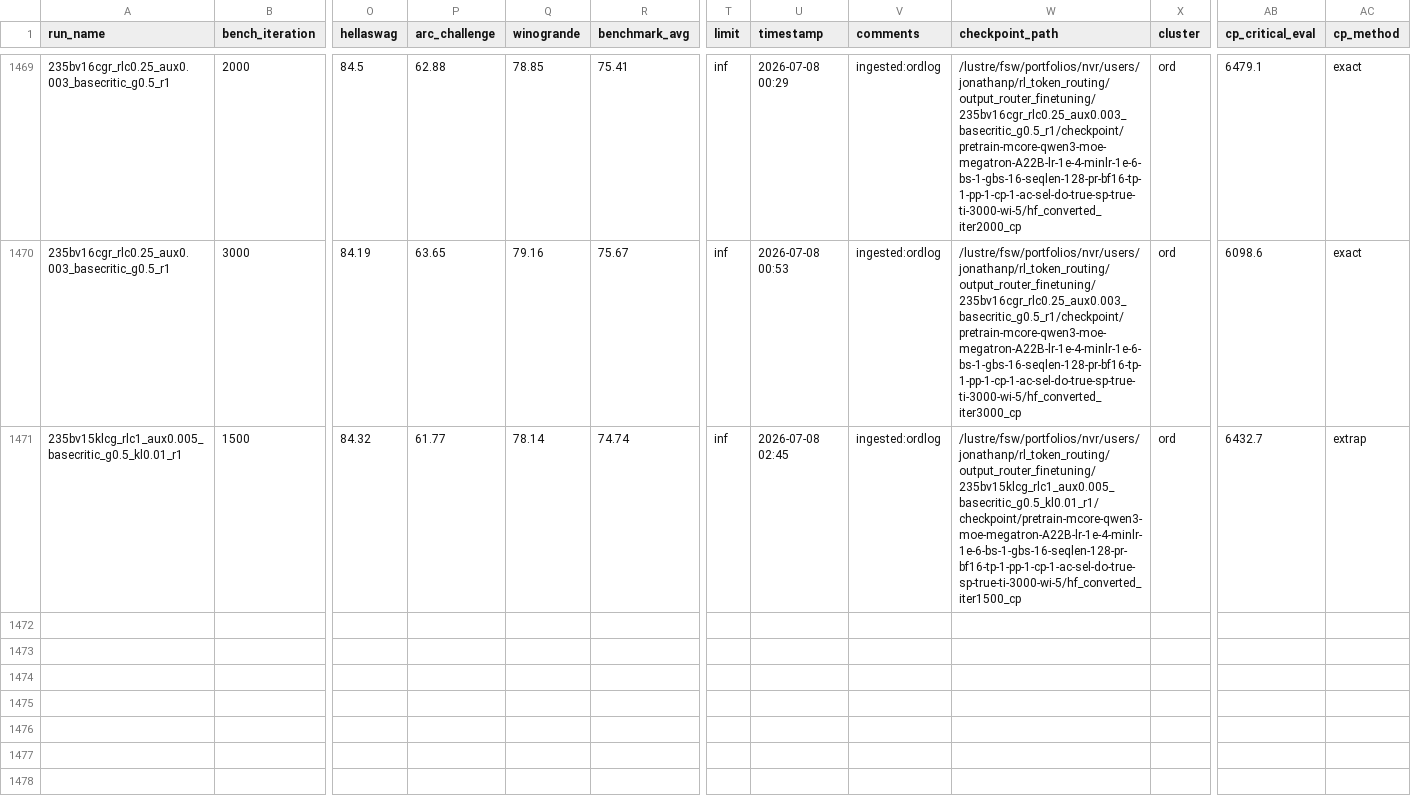
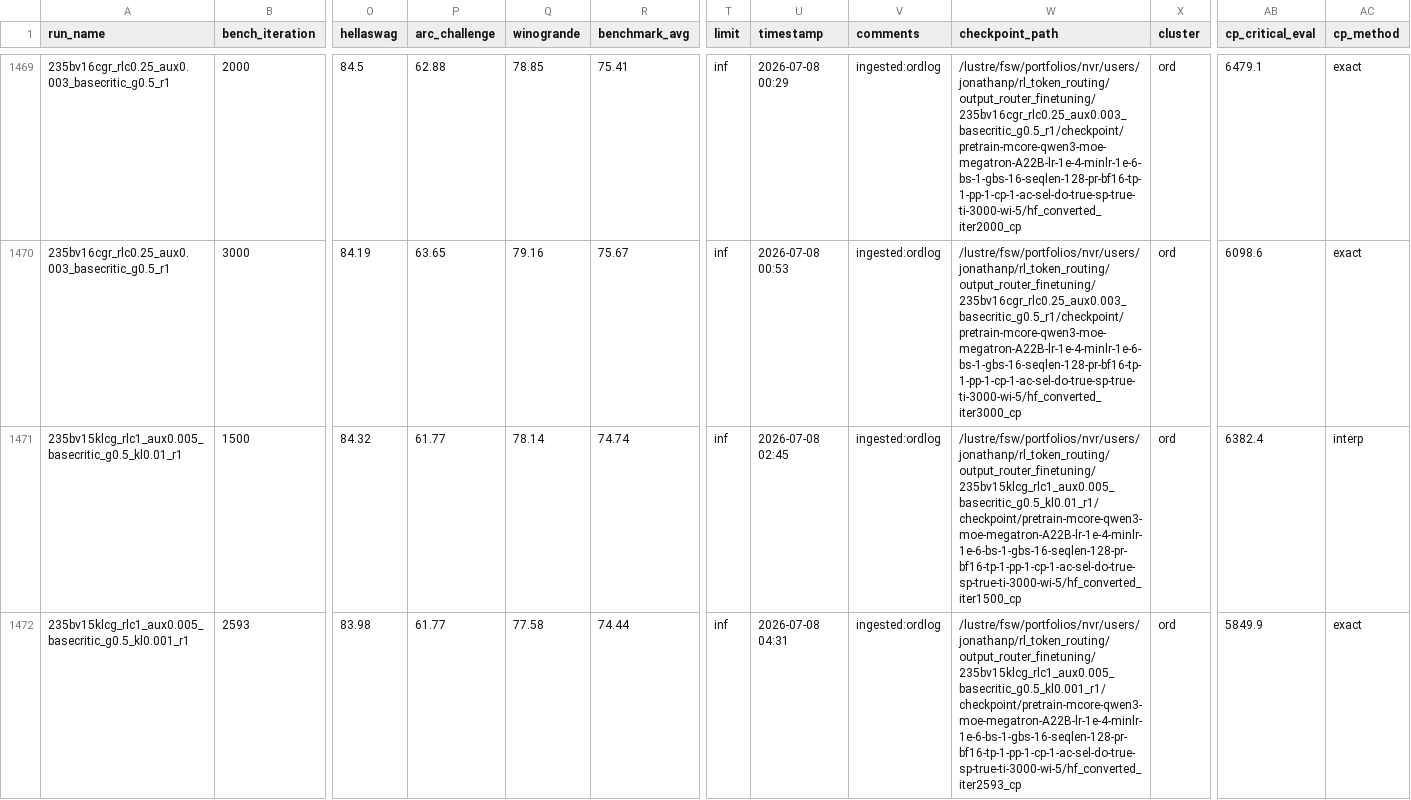
Before and after one commit to jondebug/Pai-Megatron-Patch, a CSV file: examples/qwen3/benchmarks/benchmark_results.csv, drawn as a sheet; only a part is shown, gaps mark what is left out; rows hold the shown columns only; the diff covers the shown part only; the diff names each change by its address in the sheet, - before the commit and + after, or states it on an @@ line.

Commit message:
auto: refresh benchmark_results.csv 2026-07-08T12:00:45Z

```diff
--- a/examples/qwen3/benchmarks/benchmark_results.csv
+++ b/examples/qwen3/benchmarks/benchmark_results.csv
-AB1471 (cp_critical_eval): 6432.7
+AB1471 (cp_critical_eval): 6382.4
-AC1471 (cp_method): extrap
+AC1471 (cp_method): interp
+row 1472: 235bv15klcg_rlc1_aux0.005_basecritic_g0.5_kl0.001_r1 | 2593 | 83.98 | 61.77 | 77.58 | 74.44 | inf | 2026-07-08 04:31 | ingested:ordlog | /lustre/fsw/portfolios/nvr/users/jonathanp/rl_token_routing/output_router_finetuning/235bv15klcg_rlc1_aux0.005_basecritic_g0.5_kl0.001_r1/checkpoint/pretrain-mcore-qwen3-moe-megatron-A22B-lr-1e-4-minlr-1e-6-bs-1-gbs-16-seqlen-128-pr-bf16-tp-1-pp-1-cp-1-ac-sel-do-true-sp-true-ti-3000-wi-5/hf_converted_iter2593_cp | ord | 5849.9 | exact
```
Also changed, not shown: 1 added row and 2 edited cells elsewhere in this file.
